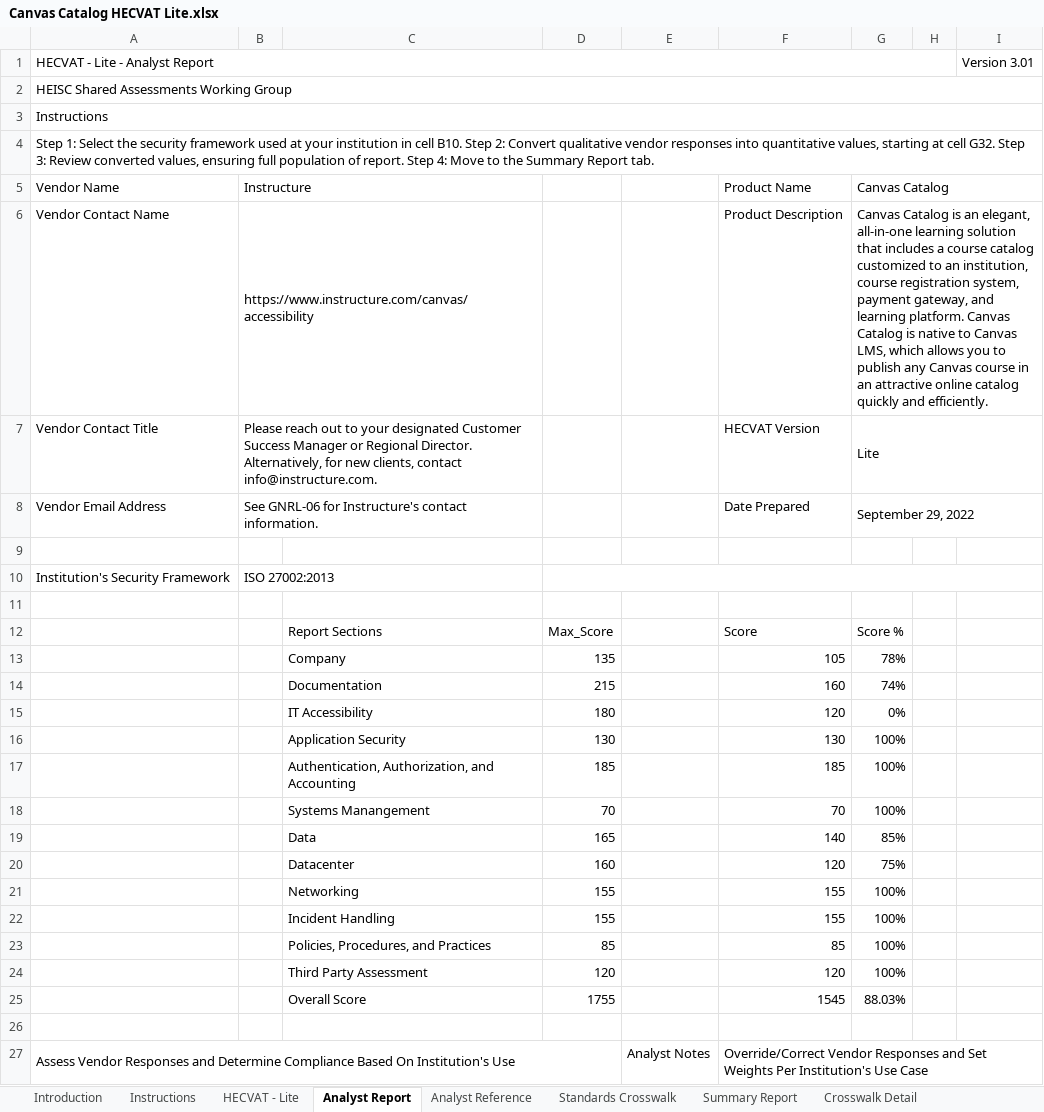
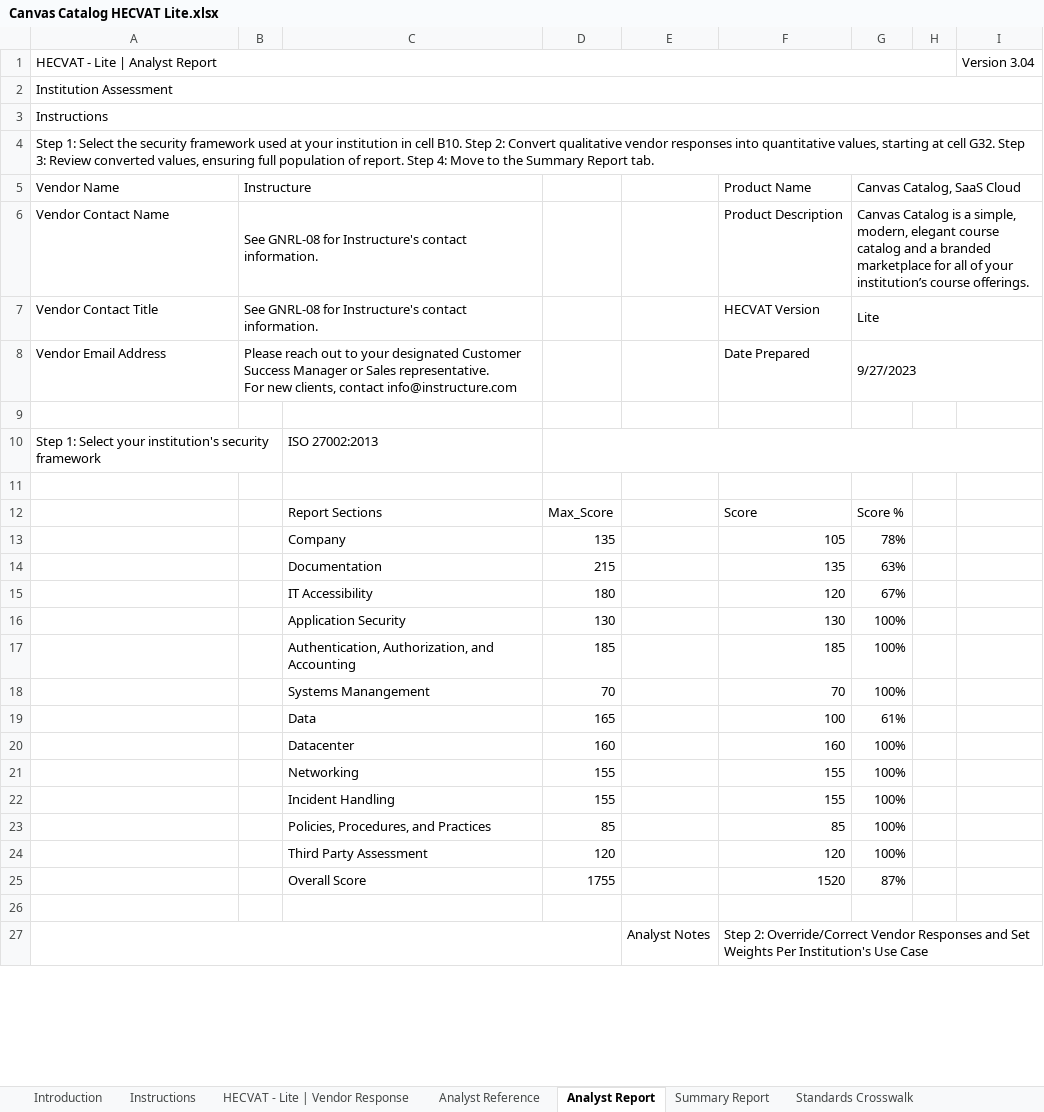
Before and after one commit to instructure/instructure-compliance-packages, an Excel workbook: Canvas Catalog/Canvas Catalog HECVAT Lite.xlsx, sheet Analyst Report, drawn as a sheet; only a part is shown; values as stored, in another font and other column widths than the file's, no cell formats; conditional formats not drawn; removed rows and columns are numbered as before the commit, all else as after; ↵ is a line break in a cell; the diff covers the shown part only; the diff names each change by its address in the sheet, - before the commit and + after, or states it on an @@ line.

```diff
--- a/Canvas Catalog/Canvas Catalog HECVAT Lite.xlsx (sheet Analyst Report)
+++ b/Canvas Catalog/Canvas Catalog HECVAT Lite.xlsx (sheet Analyst Report)
-sheet tab: HECVAT - Lite
+sheet tab: HECVAT - Lite | Vendor Response
@@ sheet tab hidden: Crosswalk Detail @@
@@ sheet tab order changed: Introduction | Instructions | HECVAT - Lite | Vendor Response | Analyst Reference | Analyst Report | Summary Report | Standards Crosswalk @@
-A1 (Vendor Name): HECVAT - Lite - Analyst Report
+A1 (Vendor Name): HECVAT - Lite | Analyst Report
-I1: Version 3.01
+I1: Version 3.04
-A2 (Vendor Name): HEISC Shared Assessments Working Group
+A2 (Vendor Name): Institution Assessment
-G5: Canvas Catalog
+G5: Canvas Catalog, SaaS Cloud
-B6 (Instructure): https://www.instructure.com/canvas/accessibility
+B6 (Instructure): See GNRL-08 for Instructure's contact information.
-G6 (Canvas Catalog, SaaS Cloud): …Catalog is an elegant, all-in-one learning solution that includes a course catalog customized to an institution, course registration system, payment gateway, and learning platform. Canvas Catalog is native to Canvas LMS, which allows you to publish any Canvas course in an attractive online catalog quickly and efficiently.
+G6 (Canvas Catalog, SaaS Cloud): …Catalog is a simple, modern, elegant course catalog and a branded marketplace for all of your institution’s course offerings.
-B7 (Instructure): Please reach out to your designated Customer Success Manager or Regional Director. ↵ Alternatively, for new clients, contact info@instructure.com.
+B7 (Instructure): See GNRL-08 for Instructure's contact information.
-B8 (Instructure): See GNRL-06 for Instructure's contact information.
+B8 (Instructure): Please reach out to your designated Customer Success Manager or Sales representative. ↵ For new clients, contact info@instructure.com
-G8 (Canvas Catalog, SaaS Cloud): September 29, 2022
+G8 (Canvas Catalog, SaaS Cloud): 9/27/2023
-row 10: Institution's Security Framework | ISO 27002:2013
+row 10: Step 1: Select your institution's security framework |  | ISO 27002:2013
-F14 (Product Name): 160
+F14 (Product Name): 135
-G14 (Canvas Catalog, SaaS Cloud): 74%
+G14 (Canvas Catalog, SaaS Cloud): 63%
-G15 (Canvas Catalog, SaaS Cloud): 0%
+G15 (Canvas Catalog, SaaS Cloud): 67%
-F19 (Product Name): 140
+F19 (Product Name): 100
-G19 (Canvas Catalog, SaaS Cloud): 85%
+G19 (Canvas Catalog, SaaS Cloud): 61%
-F20 (Product Name): 120
+F20 (Product Name): 160
-G20 (Canvas Catalog, SaaS Cloud): 75%
+G20 (Canvas Catalog, SaaS Cloud): 100%
-F25 (Product Name): 1545
+F25 (Product Name): 1520
-G25 (Canvas Catalog, SaaS Cloud): 88.03%
+G25 (Canvas Catalog, SaaS Cloud): 87%
-A27 (Vendor Name): Assess Vendor Responses and Determine Compliance Based On Institution's Use
+A27 (Vendor Name): (empty)
-F27 (Product Name): Override/Correct Vendor…
+F27 (Product Name): Step 2: Override/Correct Vendor…
```
Also changed, not shown: 1 added row, 42 edited cells and merged cells elsewhere in this sheet, sheet HECVAT - Lite | Vendor Response, sheet Analyst Reference, sheet Summary Report, sheet Instructions, sheet ChangeLog, sheet Standards Crosswalk, 1 more sheet, cell formats, formulas that keep their value, charts or pictures.
